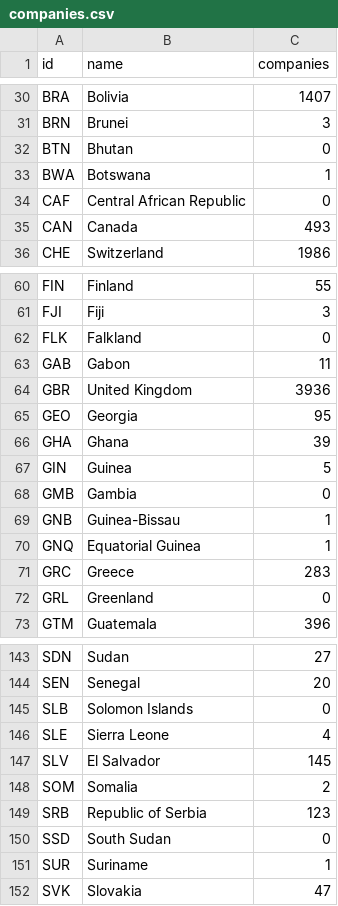
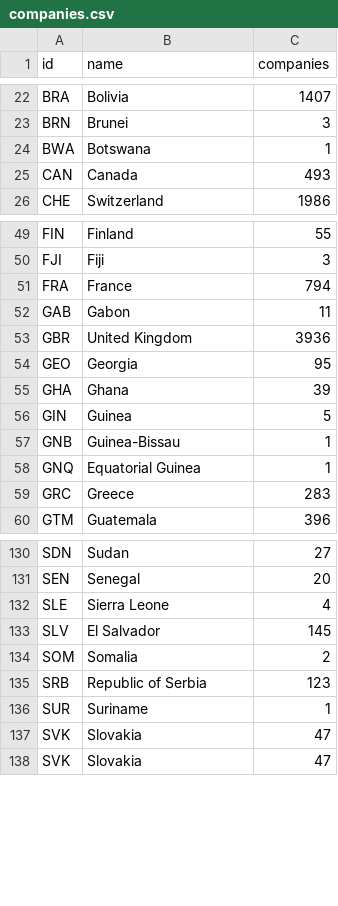
Before and after one commit to neocarto/resources, a CSV file: datasets/PandoraPapers/companies.csv, drawn as a sheet; only a part is shown, gaps mark what is left out; the diff covers the shown part only.

```diff
--- a/datasets/PandoraPapers/companies.csv
+++ b/datasets/PandoraPapers/companies.csv
@@ -31,5 +23,3 @@ BRA,Bolivia,1407
 BRN,Brunei,3
-BTN,Bhutan,0
 BWA,Botswana,1
-CAF,Central African Republic,0
 CAN,Canada,493
@@ -61,3 +50,3 @@ FIN,Finland,55
 FJI,Fiji,3
-FLK,Falkland,0
+FRA,France,794
 GAB,Gabon,11
@@ -67,3 +56,2 @@ GHA,Ghana,39
 GIN,Guinea,5
-GMB,Gambia,0
 GNB,Guinea-Bissau,1
@@ -71,3 +59,2 @@ GNQ,Equatorial Guinea,1
 GRC,Greece,283
-GRL,Greenland,0
 GTM,Guatemala,396
@@ -144,3 +131,2 @@ SDN,Sudan,27
 SEN,Senegal,20
-SLB,Solomon Islands,0
 SLE,Sierra Leone,4
@@ -149,4 +135,4 @@ SOM,Somalia,2
 SRB,Republic of Serbia,123
-SSD,South Sudan,0
 SUR,Suriname,1
+SVK,Slovakia,47
 SVK,Slovakia,47
```
Also changed, not shown: 17 removed rows, 2 moved rows and 1 edited cell elsewhere in this file, 2 other files.
